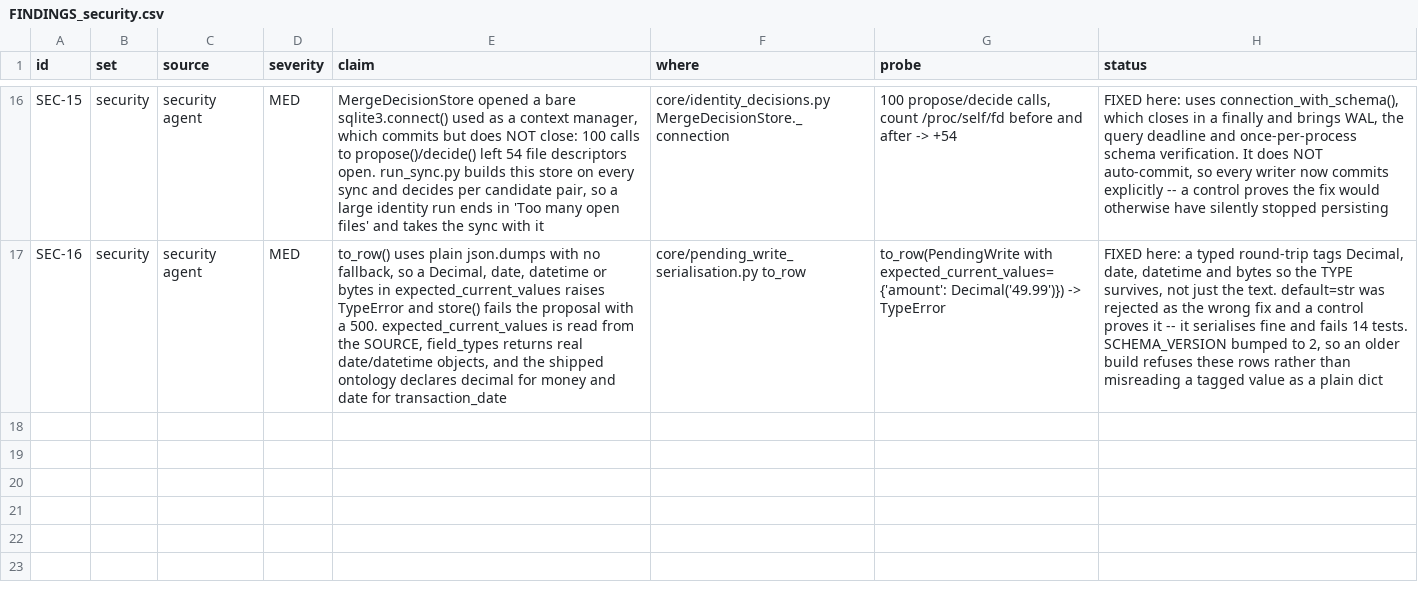
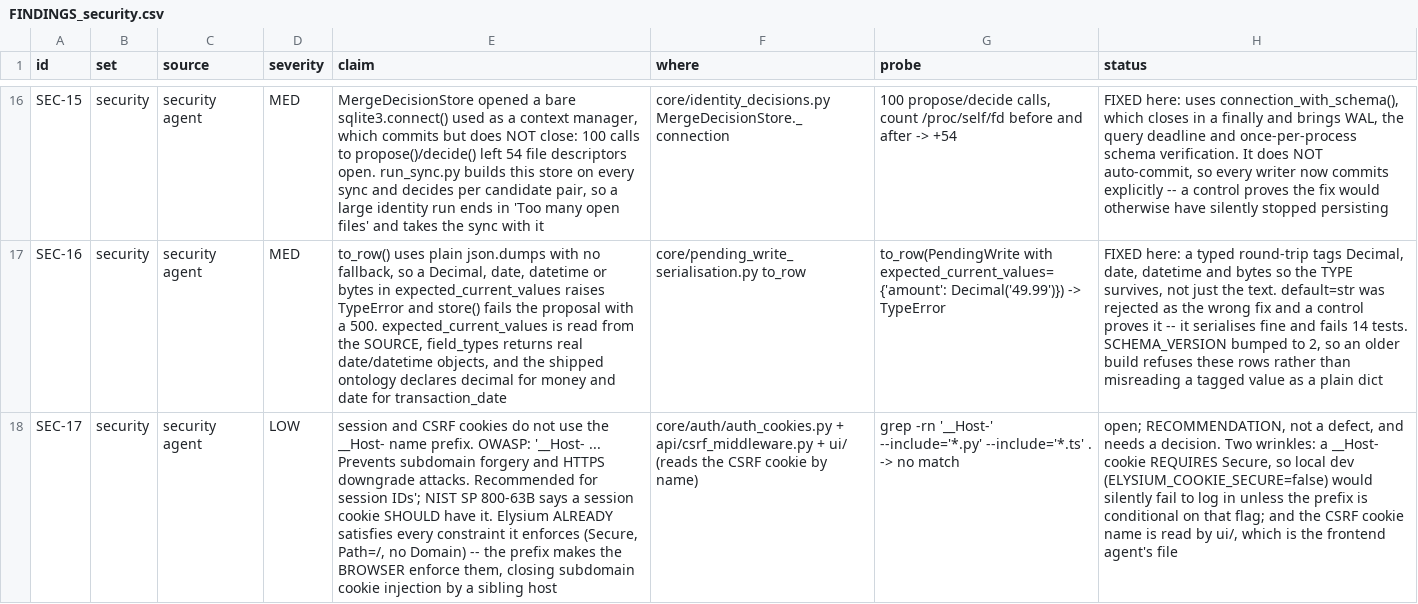
Before and after one commit to nmartin0/elysium, a CSV file: FINDINGS_security.csv, drawn as a sheet; only a part is shown, gaps mark what is left out; the diff names each change by its address in the sheet, - before the commit and + after, or states it on an @@ line.

Commit message:
Review auth_cookies.py; record the __Host- prefix as SEC-17
No defect. Login issues a fresh session token AND a fresh CSRF token,
so there is no session fixation and the CSRF value does not outlive a
login; logout invalidates server-side and clears both cookies.

SEC-17 is a recommendation, not a defect. Neither cookie uses the
__Host- prefix, which OWASP calls recommended for session IDs and
NIST SP 800-63B says a session cookie SHOULD have. Elysium already
satisfies every constraint it enforces -- Secure, Path=/, no Domain --
so the prefix changes nothing we set; it makes the BROWSER enforce
them, closing subdomain cookie injection by a sibling host.

Proposed rather than built for two reasons: a __Host- cookie requires
Secure, so local dev with ELYSIUM_COOKIE_SECURE=false would silently
fail to log in unless the prefix is conditional on that flag; and the
CSRF cookie name is read by ui/, which is the frontend agent's.

```diff
--- a/FINDINGS_security.csv
+++ b/FINDINGS_security.csv
+row 18: SEC-17 | security | security agent | LOW | session and CSRF cookies do not use the __Host- name prefix. OWASP: '__Host- ... Prevents subdomain forgery and HTTPS downgrade attacks. Recommended for session IDs'; NIST SP 800-63B says a session cookie SHOULD have it. Elysium ALREADY satisfies every constraint it enforces (Secure, Path=/, no Domain) -- the prefix makes the BROWSER enforce them, closing subdomain cookie injection by a sibling host | core/auth/auth_cookies.py + api/csrf_middleware.py + ui/ (reads the CSRF cookie by name) | grep -rn '__Host-' --include='*.py' --include='*.ts' . -> no match | open; RECOMMENDATION, not a defect, and needs a decision. Two wrinkles: a __Host- cookie REQUIRES Secure, so local dev (ELYSIUM_COOKIE_SECURE=false) would silently fail to log in unless the prefix is conditional on that flag; and the CSRF cookie name is read by ui/, which is the frontend agent's file
```
Also changed, not shown: 1 other file.
